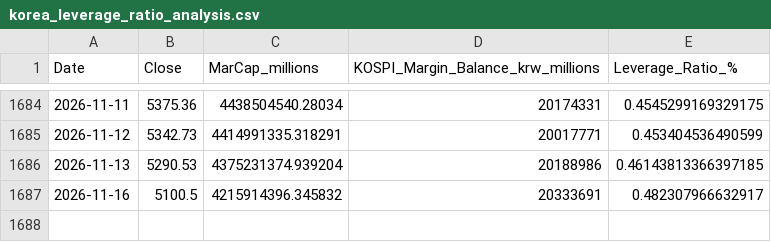
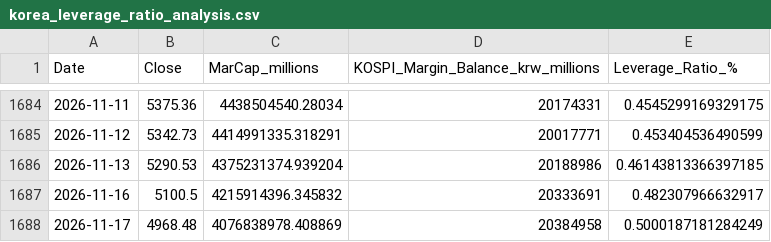
Before and after one commit to CasualStudy/casualstudy-portfolio, a CSV file: data/korea_leverage_ratio_analysis.csv, drawn as a sheet; only a part is shown, gaps mark what is left out; the diff names each change by its address in the sheet, - before the commit and + after, or states it on an @@ line.

```diff
--- a/data/korea_leverage_ratio_analysis.csv
+++ b/data/korea_leverage_ratio_analysis.csv
+row 1688: 2026-11-17 | 4968.48 | 4076838978.408869 | 20384958 | 0.5000187181284249
```
Also changed, not shown: data/korea_margin_loan_history.csv.
